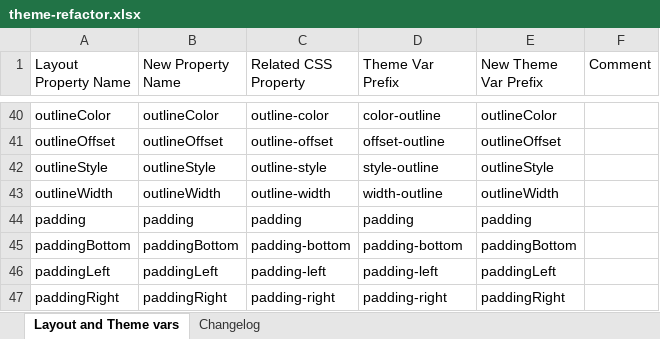
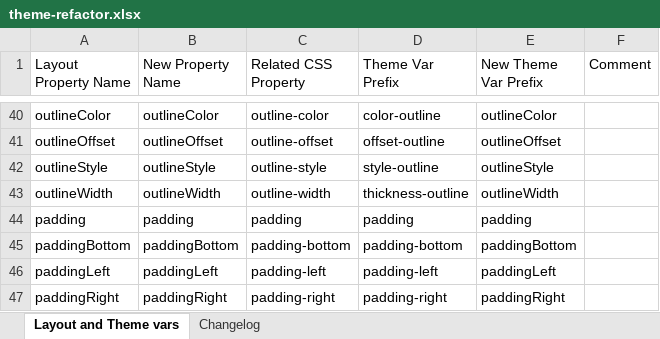
Before and after one commit to xmlui-org/xmlui, an Excel workbook: xmlui/src/components-core/theming/theme-refactor.xlsx, sheet Layout and Theme vars, drawn as a sheet; only a part is shown, gaps mark what is left out; values as stored, in another font and other column widths than the file's, no cell formats; the diff names each change by its address in the sheet, - before the commit and + after, or states it on an @@ line.

```diff
--- a/xmlui/src/components-core/theming/theme-refactor.xlsx (sheet Layout and Theme vars)
+++ b/xmlui/src/components-core/theming/theme-refactor.xlsx (sheet Layout and Theme vars)
-D43 (Theme Var Prefix): width-outline
+D43 (Theme Var Prefix): thickness-outline
```
Also changed, not shown: sheet Changelog, cell formats, 49 other files.
